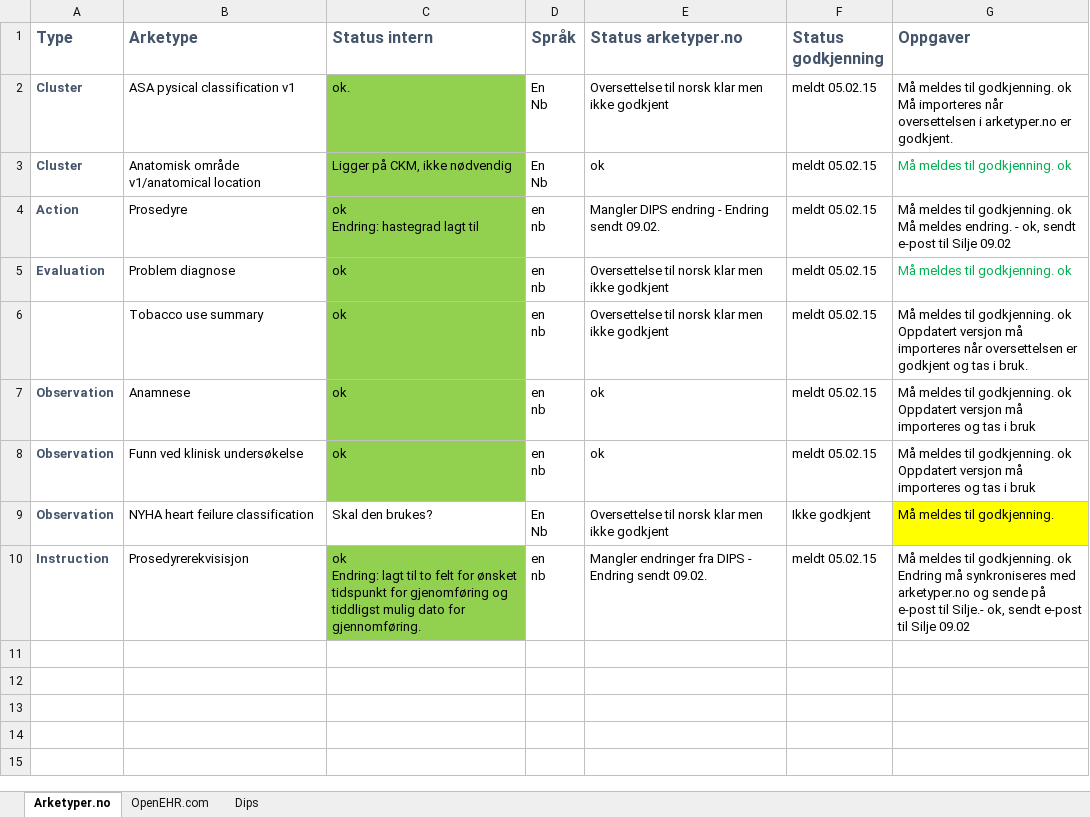
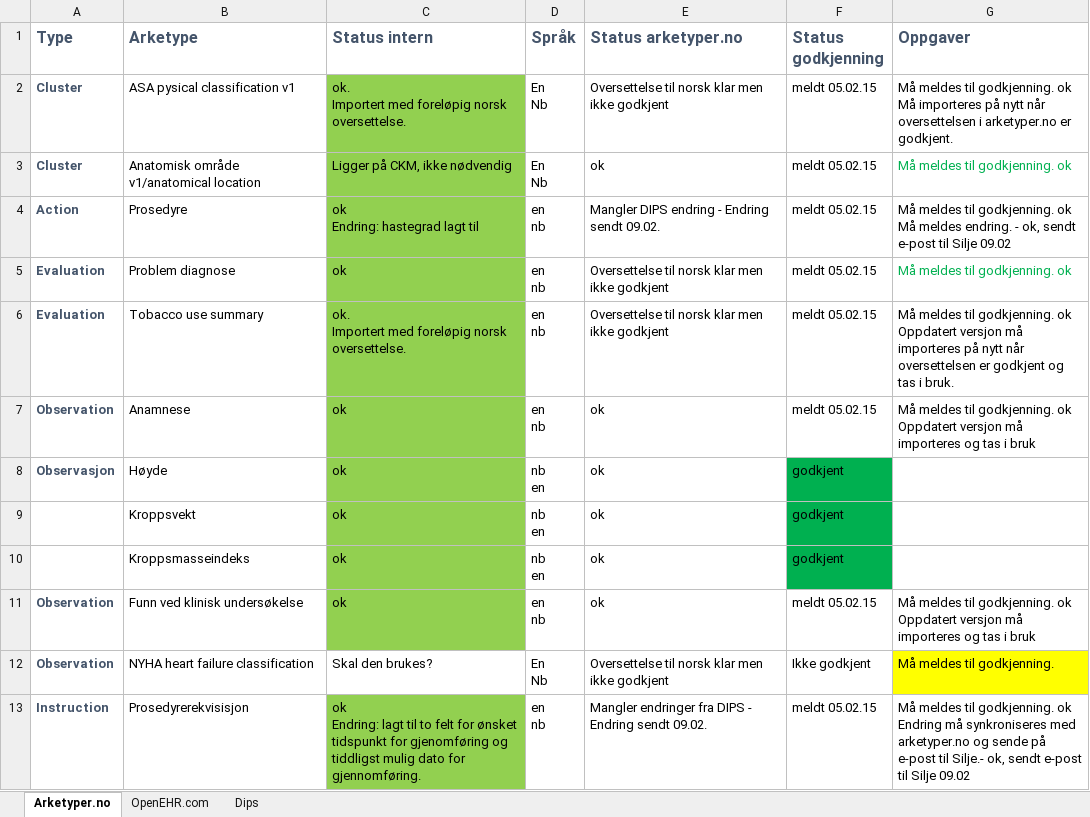
Before and after one commit to bjornna/dips-ckm, an Excel workbook: Arketyper_operasjonsplanlegging_status.xlsx, sheet Arketyper.no, drawn as a sheet; values as stored, in another font and other column widths than the file's, no borders; addresses are those after the commit; ↵ is a line break in a cell; the diff names each change by its address in the sheet, - before the commit and + after, or states it on an @@ line.

Commit message:
openEHR-EHR-OBSERVATION.body_mass_index.v1.adl: lastet oppgoskjent versjon fra akretyper.no openEHR-EHR-OBSERVATION.body_weight.v1.adl: lastet oppgoskjent versjon fra akretyper.no openEHR-EHR-OBSERVATION.height.v1.adl: lastet oppgoskjent versjon fra akretyper.no
Arketyper status - oppdatert status 16.02.15

```diff
--- a/Arketyper_operasjonsplanlegging_status.xlsx (sheet Arketyper.no)
+++ b/Arketyper_operasjonsplanlegging_status.xlsx (sheet Arketyper.no)
-C2 (Status intern): ok.
+C2 (Status intern): ok. ↵ Importert med foreløpig norsk oversettelse.
-G2 (Oppgaver): …Må importeres når oversettelsen…
+G2 (Oppgaver): …Må importeres på nytt når oversettelsen…
-A6 (Type): (empty)
+A6 (Type): Evaluation
-C6 (Status intern): ok
+C6 (Status intern): ok. ↵ Importert med foreløpig norsk oversettelse.
-G6 (Oppgaver): …må importeres når oversettelsen…
+G6 (Oppgaver): …må importeres på nytt når oversettelsen…
+row 8: Observasjon | Høyde | ok | nb ↵ en | ok | godkjent
+row 9:  | Kroppsvekt | ok | nb ↵ en | ok | godkjent
+row 10:  | Kroppsmasseindeks | ok | nb ↵ en | ok | godkjent
-B12 (Arketype): NYHA heart feilure classification
+B12 (Arketype): NYHA heart failure classification
```
Also changed, not shown: sheet Dips, 3 other files.
